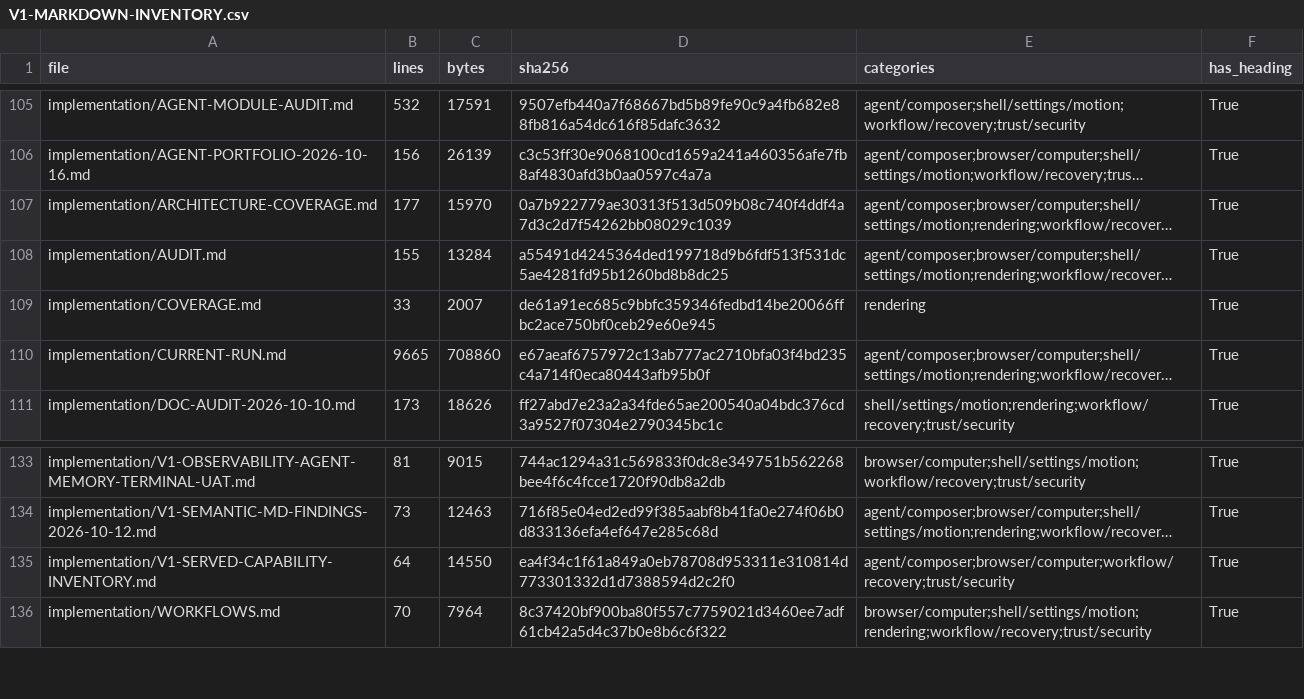
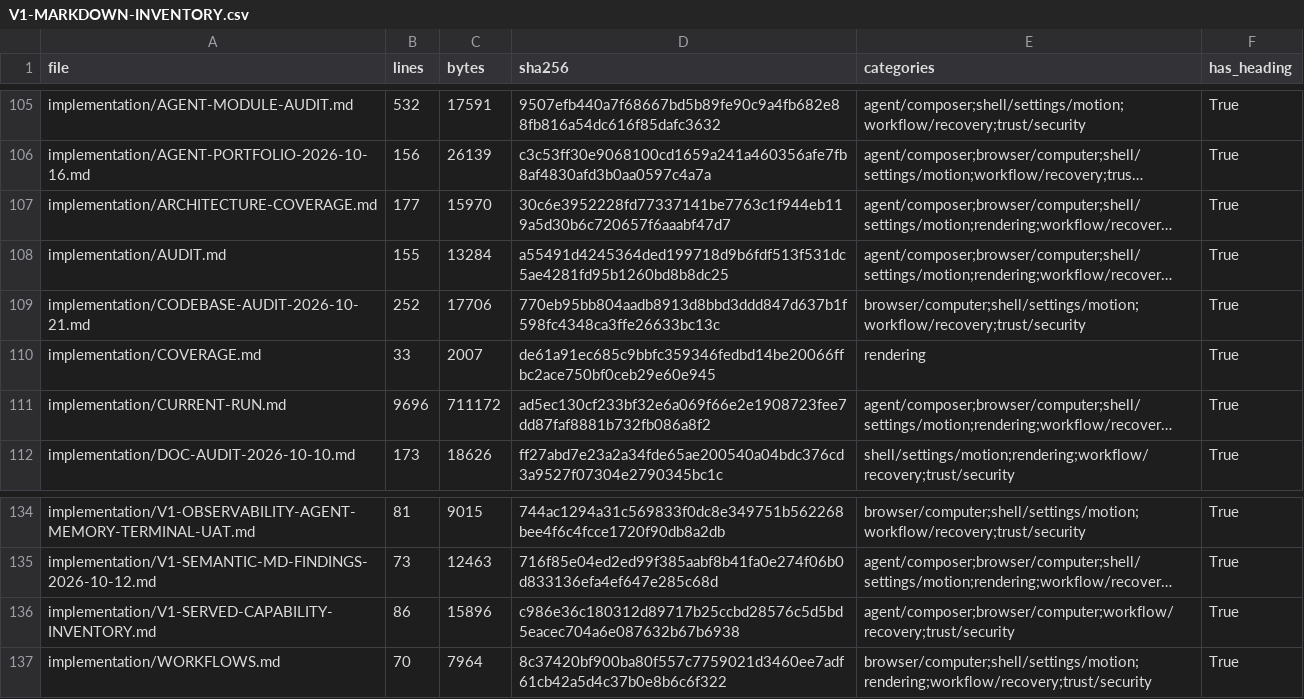
Before and after one commit to sarv-projects/litecowork, a CSV file: implementation/V1-MARKDOWN-INVENTORY.csv, drawn as a sheet; only a part is shown, gaps mark what is left out; long unchanged cells end in …; addresses are those after the commit; the diff names each change by its address in the sheet, - before the commit and + after, or states it on an @@ line.

Commit message:
docs(audit): record whole-repository audit findings

```diff
--- a/implementation/V1-MARKDOWN-INVENTORY.csv
+++ b/implementation/V1-MARKDOWN-INVENTORY.csv
-D107 (sha256): 0a7b922779ae30313f513d509b08c740f4ddf4a7d3c2d7f54262bb08029c1039
+D107 (sha256): 30c6e3952228fd77337141be7763c1f944eb119a5d30b6c720657f6aaabf47d7
+row 109: implementation/CODEBASE-AUDIT-2026-10-21.md | 252 | 17706 | 770eb95bb804aadb8913d8bbd3ddd847d637b1f598fc4348ca3ffe26633bc13c | browser/computer;shell/settings/motion;workflow/recovery;trust/security | True
-B111 (lines): 9665
+B111 (lines): 9696
-C111 (bytes): 708860
+C111 (bytes): 711172
-D111 (sha256): e67aeaf6757972c13ab777ac2710bfa03f4bd235c4a714f0eca80443afb95b0f
+D111 (sha256): ad5ec130cf233bf32e6a069f66e2e1908723fee7dd87faf8881b732fb086a8f2
-B136 (lines): 64
+B136 (lines): 86
-C136 (bytes): 14550
+C136 (bytes): 15896
-D136 (sha256): ea4f34c1f61a849a0eb78708d953311e310814d773301332d1d7388594d2c2f0
+D136 (sha256): c986e36c180312d89717b25ccbd28576c5d5bd5eacec704a6e087632b67b6938
```
Also changed, not shown: 8 other files.
